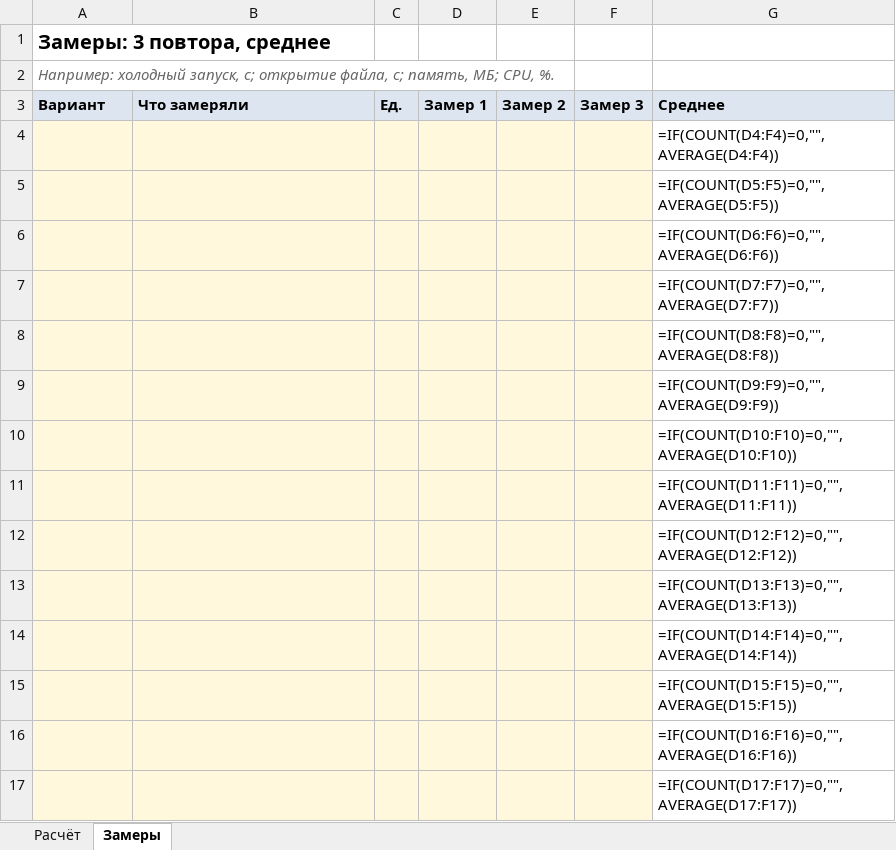
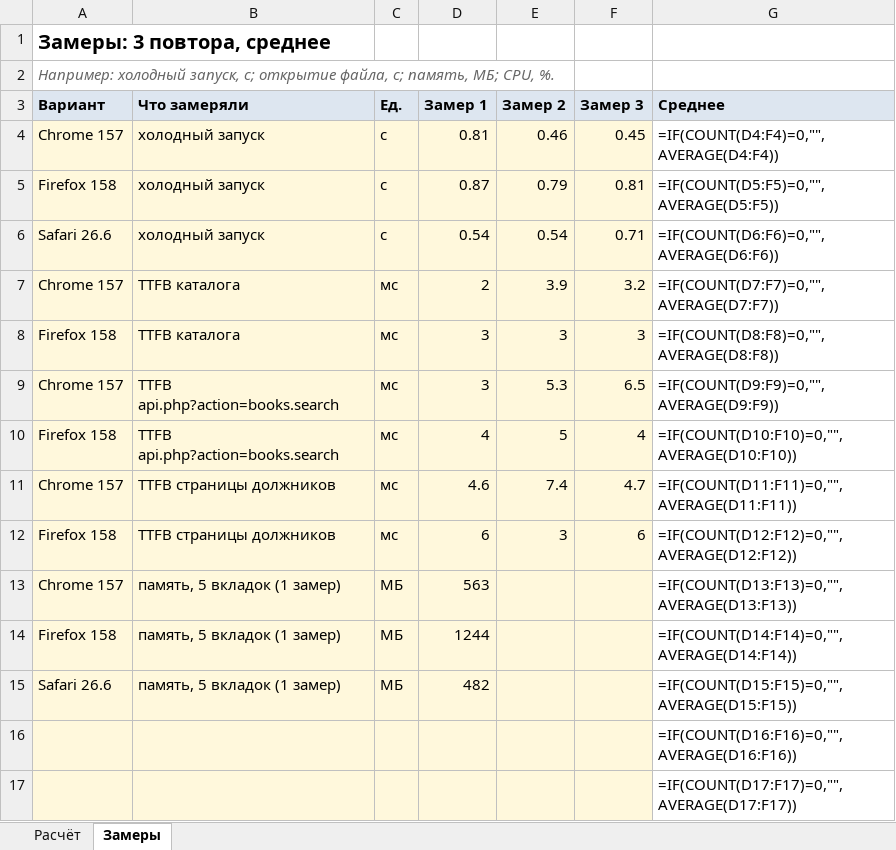
Before and after one commit to Vova-star5/kait-library, an Excel workbook: practice/m06/weighted-score.xlsx, sheet Замеры, drawn as a sheet; only a part is shown; values as stored, in another font and other column widths than the file's, no borders; formulas without a stored value are shown as written; removed rows and columns are numbered as before the commit, all else as after; the diff names each change by its address in the sheet, - before the commit and + after, or states it on an @@ line.

```diff
--- a/practice/m06/weighted-score.xlsx (sheet Замеры)
+++ b/practice/m06/weighted-score.xlsx (sheet Замеры)
-row 4:  |  |  |  |  |  | =IF(COUNT(D4:F4)=0,"",AVERAGE(D4:F4))
-row 5:  |  |  |  |  |  | =IF(COUNT(D5:F5)=0,"",AVERAGE(D5:F5))
-row 6:  |  |  |  |  |  | =IF(COUNT(D6:F6)=0,"",AVERAGE(D6:F6))
-row 7:  |  |  |  |  |  | =IF(COUNT(D7:F7)=0,"",AVERAGE(D7:F7))
-row 8:  |  |  |  |  |  | =IF(COUNT(D8:F8)=0,"",AVERAGE(D8:F8))
-row 9:  |  |  |  |  |  | =IF(COUNT(D9:F9)=0,"",AVERAGE(D9:F9))
-row 10:  |  |  |  |  |  | =IF(COUNT(D10:F10)=0,"",AVERAGE(D10:F10))
-row 11:  |  |  |  |  |  | =IF(COUNT(D11:F11)=0,"",AVERAGE(D11:F11))
-row 12:  |  |  |  |  |  | =IF(COUNT(D12:F12)=0,"",AVERAGE(D12:F12))
-row 13:  |  |  |  |  |  | =IF(COUNT(D13:F13)=0,"",AVERAGE(D13:F13))
-row 14:  |  |  |  |  |  | =IF(COUNT(D14:F14)=0,"",AVERAGE(D14:F14))
-row 15:  |  |  |  |  |  | =IF(COUNT(D15:F15)=0,"",AVERAGE(D15:F15))
+row 4: Chrome 157 | холодный запуск | с | 0.81 | 0.46 | 0.45 | =IF(COUNT(D4:F4)=0,"",AVERAGE(D4:F4))
+row 5: Firefox 158 | холодный запуск | с | 0.87 | 0.79 | 0.81 | =IF(COUNT(D5:F5)=0,"",AVERAGE(D5:F5))
+row 6: Safari 26.6 | холодный запуск | с | 0.54 | 0.54 | 0.71 | =IF(COUNT(D6:F6)=0,"",AVERAGE(D6:F6))
+row 7: Chrome 157 | TTFB каталога | мс | 2 | 3.9 | 3.2 | =IF(COUNT(D7:F7)=0,"",AVERAGE(D7:F7))
+row 8: Firefox 158 | TTFB каталога | мс | 3 | 3 | 3 | =IF(COUNT(D8:F8)=0,"",AVERAGE(D8:F8))
+row 9: Chrome 157 | TTFB api.php?action=books.search | мс | 3 | 5.3 | 6.5 | =IF(COUNT(D9:F9)=0,"",AVERAGE(D9:F9))
+row 10: Firefox 158 | TTFB api.php?action=books.search | мс | 4 | 5 | 4 | =IF(COUNT(D10:F10)=0,"",AVERAGE(D10:F10))
+row 11: Chrome 157 | TTFB страницы должников | мс | 4.6 | 7.4 | 4.7 | =IF(COUNT(D11:F11)=0,"",AVERAGE(D11:F11))
+row 12: Firefox 158 | TTFB страницы должников | мс | 6 | 3 | 6 | =IF(COUNT(D12:F12)=0,"",AVERAGE(D12:F12))
+row 13: Chrome 157 | память, 5 вкладок (1 замер) | МБ | 563 |  |  | =IF(COUNT(D13:F13)=0,"",AVERAGE(D13:F13))
+row 14: Firefox 158 | память, 5 вкладок (1 замер) | МБ | 1244 |  |  | =IF(COUNT(D14:F14)=0,"",AVERAGE(D14:F14))
+row 15: Safari 26.6 | память, 5 вкладок (1 замер) | МБ | 482 |  |  | =IF(COUNT(D15:F15)=0,"",AVERAGE(D15:F15))
```
Also changed, not shown: sheet Расчёт, 6 other files.
